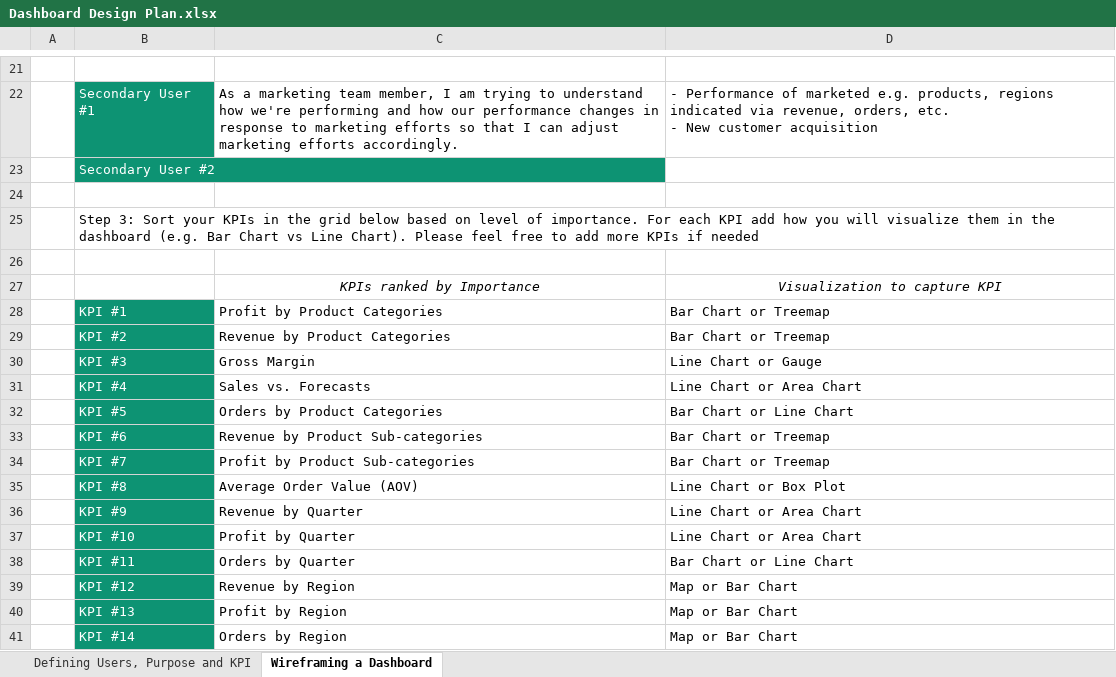
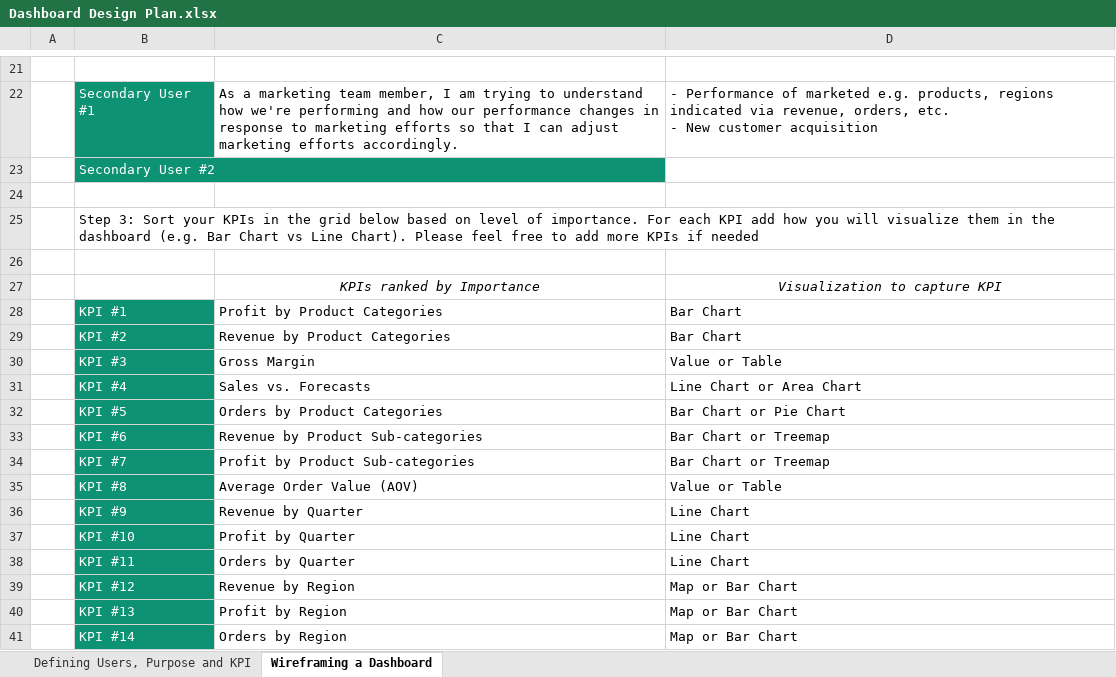
Before and after one commit to teresa-le/Luna_Ecommerce_Dashboard, an Excel workbook: Dashboard Design Plan.xlsx, sheet Wireframing a Dashboard, drawn as a sheet; only a part is shown, gaps mark what is left out; values as stored, in another font and other column widths than the file's, no borders; charts and pictures not drawn; the diff names each change by its address in the sheet, - before the commit and + after, or states it on an @@ line.

Commit message:
Upload dashboard and revised plan

```diff
--- a/Dashboard Design Plan.xlsx (sheet Wireframing a Dashboard)
+++ b/Dashboard Design Plan.xlsx (sheet Wireframing a Dashboard)
-D28:D29: Bar Chart or Treemap
+D28:D29: Bar Chart
-D30: Line Chart or Gauge
+D30: Value or Table
-D32: Bar Chart or Line Chart
+D32: Bar Chart or Pie Chart
-D35: Line Chart or Box Plot
+D35: Value or Table
-D36:D37: Line Chart or Area Chart
+D36:D37: Line Chart
-D38: Bar Chart or Line Chart
+D38: Line Chart
```
Also changed, not shown: charts or pictures, 1 other file.
